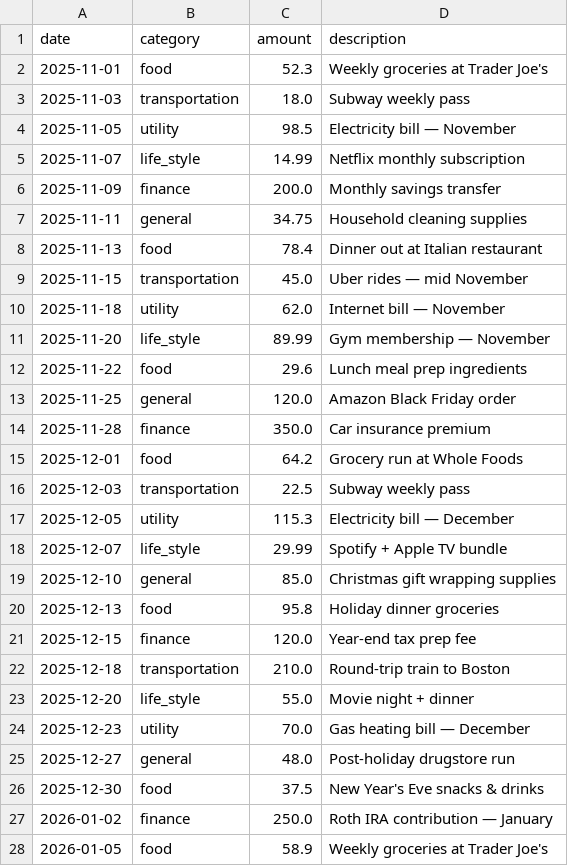
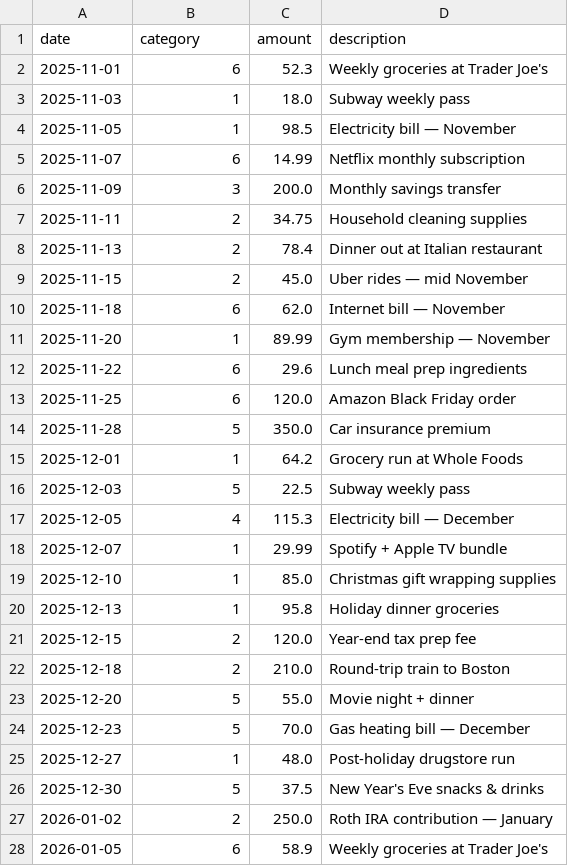
Before and after one commit to mjsun/fsa_projects_2026, a CSV file: Unit_End_Assessment_Unit1_By_05_27_2026/project1_personal_expense_tracker/my_expenses.csv, drawn as a sheet; only a part is shown; the diff covers the shown part only.

Commit message:
update category

```diff
--- a/Unit_End_Assessment_Unit1_By_05_27_2026/project1_personal_expense_tracker/my_expenses.csv
+++ b/Unit_End_Assessment_Unit1_By_05_27_2026/project1_personal_expense_tracker/my_expenses.csv
@@ -1,28 +1,28 @@
 date,category,amount,description
-2025-11-01,food,52.3,Weekly groceries at Trader Joe's
-2025-11-03,transportation,18.0,Subway weekly pass
-2025-11-05,utility,98.5,Electricity bill — November
-2025-11-07,life_style,14.99,Netflix monthly subscription
-2025-11-09,finance,200.0,Monthly savings transfer
-2025-11-11,general,34.75,Household cleaning supplies
-2025-11-13,food,78.4,Dinner out at Italian restaurant
-2025-11-15,transportation,45.0,Uber rides — mid November
-2025-11-18,utility,62.0,Internet bill — November
-2025-11-20,life_style,89.99,Gym membership — November
-2025-11-22,food,29.6,Lunch meal prep ingredients
-2025-11-25,general,120.0,Amazon Black Friday order
-2025-11-28,finance,350.0,Car insurance premium
-2025-12-01,food,64.2,Grocery run at Whole Foods
-2025-12-03,transportation,22.5,Subway weekly pass
-2025-12-05,utility,115.3,Electricity bill — December
-2025-12-07,life_style,29.99,Spotify + Apple TV bundle
-2025-12-10,general,85.0,Christmas gift wrapping supplies
-2025-12-13,food,95.8,Holiday dinner groceries
-2025-12-15,finance,120.0,Year-end tax prep fee
-2025-12-18,transportation,210.0,Round-trip train to Boston
-2025-12-20,life_style,55.0,Movie night + dinner
-2025-12-23,utility,70.0,Gas heating bill — December
-2025-12-27,general,48.0,Post-holiday drugstore run
-2025-12-30,food,37.5,New Year's Eve snacks & drinks
-2026-01-02,finance,250.0,Roth IRA contribution — January
-2026-01-05,food,58.9,Weekly groceries at Trader Joe's
+2025-11-01,6,52.3,Weekly groceries at Trader Joe's
+2025-11-03,1,18.0,Subway weekly pass
+2025-11-05,1,98.5,Electricity bill — November
+2025-11-07,6,14.99,Netflix monthly subscription
+2025-11-09,3,200.0,Monthly savings transfer
+2025-11-11,2,34.75,Household cleaning supplies
+2025-11-13,2,78.4,Dinner out at Italian restaurant
+2025-11-15,2,45.0,Uber rides — mid November
+2025-11-18,6,62.0,Internet bill — November
+2025-11-20,1,89.99,Gym membership — November
+2025-11-22,6,29.6,Lunch meal prep ingredients
+2025-11-25,6,120.0,Amazon Black Friday order
+2025-11-28,5,350.0,Car insurance premium
+2025-12-01,1,64.2,Grocery run at Whole Foods
+2025-12-03,5,22.5,Subway weekly pass
+2025-12-05,4,115.3,Electricity bill — December
+2025-12-07,1,29.99,Spotify + Apple TV bundle
+2025-12-10,1,85.0,Christmas gift wrapping supplies
+2025-12-13,1,95.8,Holiday dinner groceries
+2025-12-15,2,120.0,Year-end tax prep fee
+2025-12-18,2,210.0,Round-trip train to Boston
+2025-12-20,5,55.0,Movie night + dinner
+2025-12-23,5,70.0,Gas heating bill — December
+2025-12-27,1,48.0,Post-holiday drugstore run
+2025-12-30,5,37.5,New Year's Eve snacks & drinks
+2026-01-02,2,250.0,Roth IRA contribution — January
+2026-01-05,6,58.9,Weekly groceries at Trader Joe's
```
Also changed, not shown: 1 added row and 26 edited cells elsewhere in this file, 1 other file.
